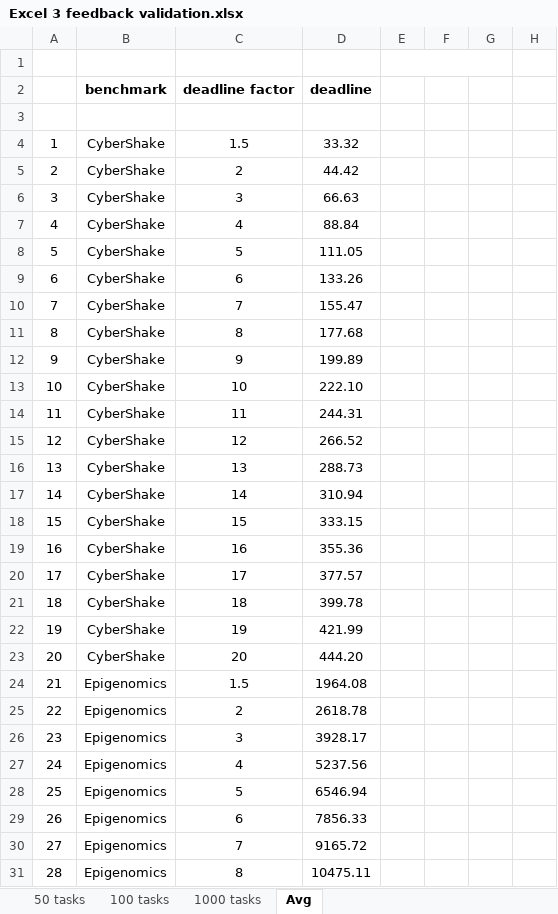
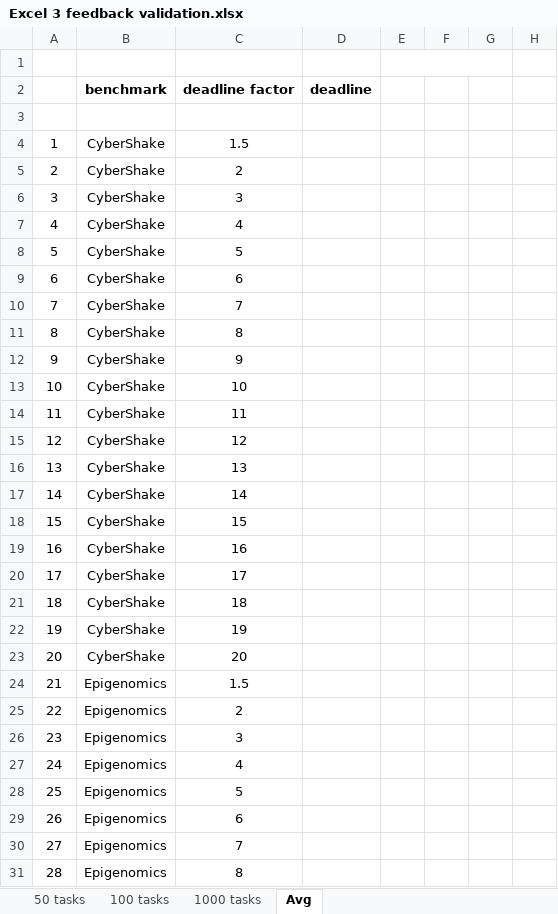
Before and after one commit to fanmj052/BFWS, an Excel workbook: Excel 3 feedback validation.xlsx, sheet Avg, drawn as a sheet; only a part is shown; values as stored, in another font and other column widths than the file's, no borders; charts and pictures and conditional formats not drawn; the diff covers the shown part only; the diff names each change by its address in the sheet, - before the commit and + after, or states it on an @@ line.

```diff
--- a/Excel 3 feedback validation.xlsx (sheet Avg)
+++ b/Excel 3 feedback validation.xlsx (sheet Avg)
-D4: 33.32
+D4: (empty)
-D5: 44.42
+D5: (empty)
-D6: 66.63
+D6: (empty)
-D7: 88.84
+D7: (empty)
-D8: 111.05
+D8: (empty)
-D9: 133.26
+D9: (empty)
-D10: 155.47
+D10: (empty)
-D11: 177.68
+D11: (empty)
-D12: 199.89
+D12: (empty)
-D13: 222.10
+D13: (empty)
-D14: 244.31
+D14: (empty)
-D15: 266.52
+D15: (empty)
-D16: 288.73
+D16: (empty)
-D17: 310.94
+D17: (empty)
-D18: 333.15
+D18: (empty)
-D19: 355.36
+D19: (empty)
-D20: 377.57
+D20: (empty)
-D21: 399.78
+D21: (empty)
-D22: 421.99
+D22: (empty)
-D23: 444.20
+D23: (empty)
-D24: 1964.08
+D24: (empty)
-D25: 2618.78
+D25: (empty)
-D26: 3928.17
+D26: (empty)
-D27: 5237.56
+D27: (empty)
-D28: 6546.94
+D28: (empty)
-D29: 7856.33
+D29: (empty)
-D30: 9165.72
+D30: (empty)
-D31: 10475.11
+D31: (empty)
```
Also changed, not shown: 72 edited cells elsewhere in this sheet, sheet 100 tasks, sheet 50 tasks, charts or pictures, Excel 2 scheduling direction validation.xlsx, 1 other file.
